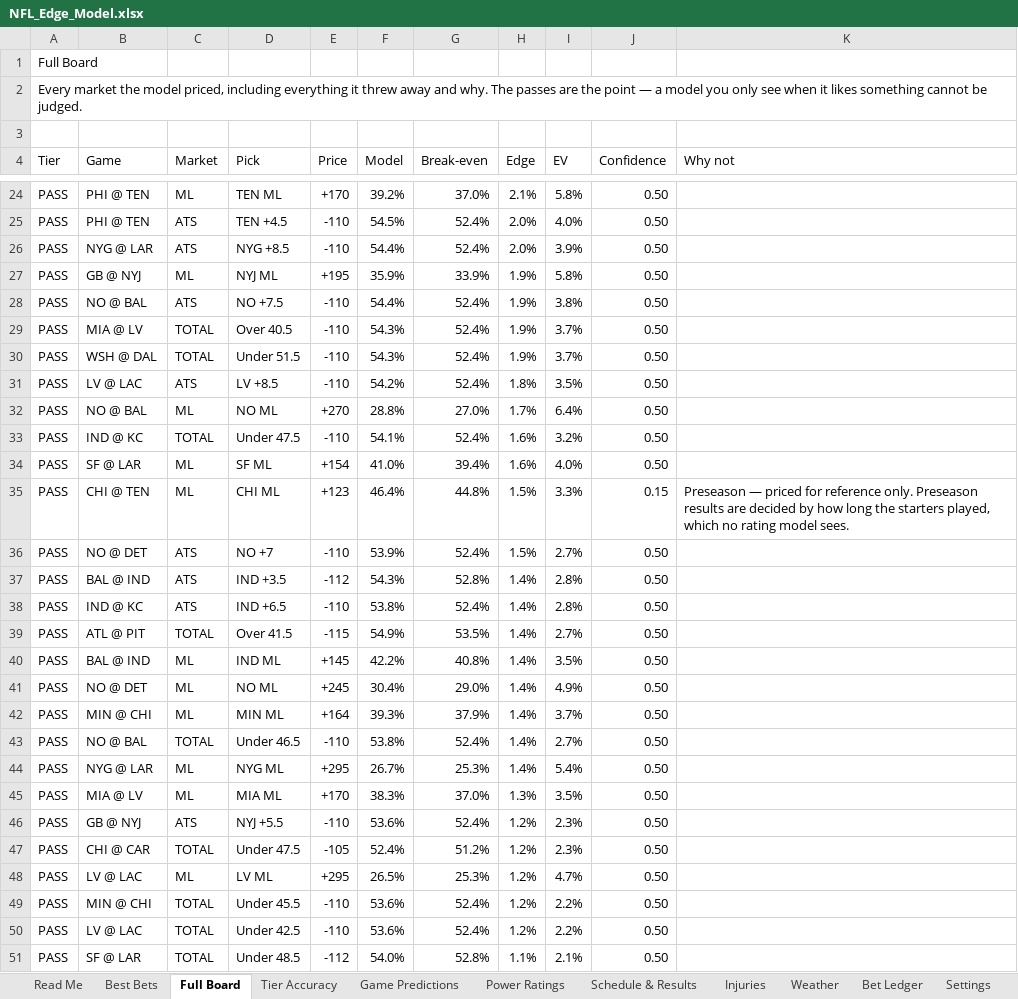
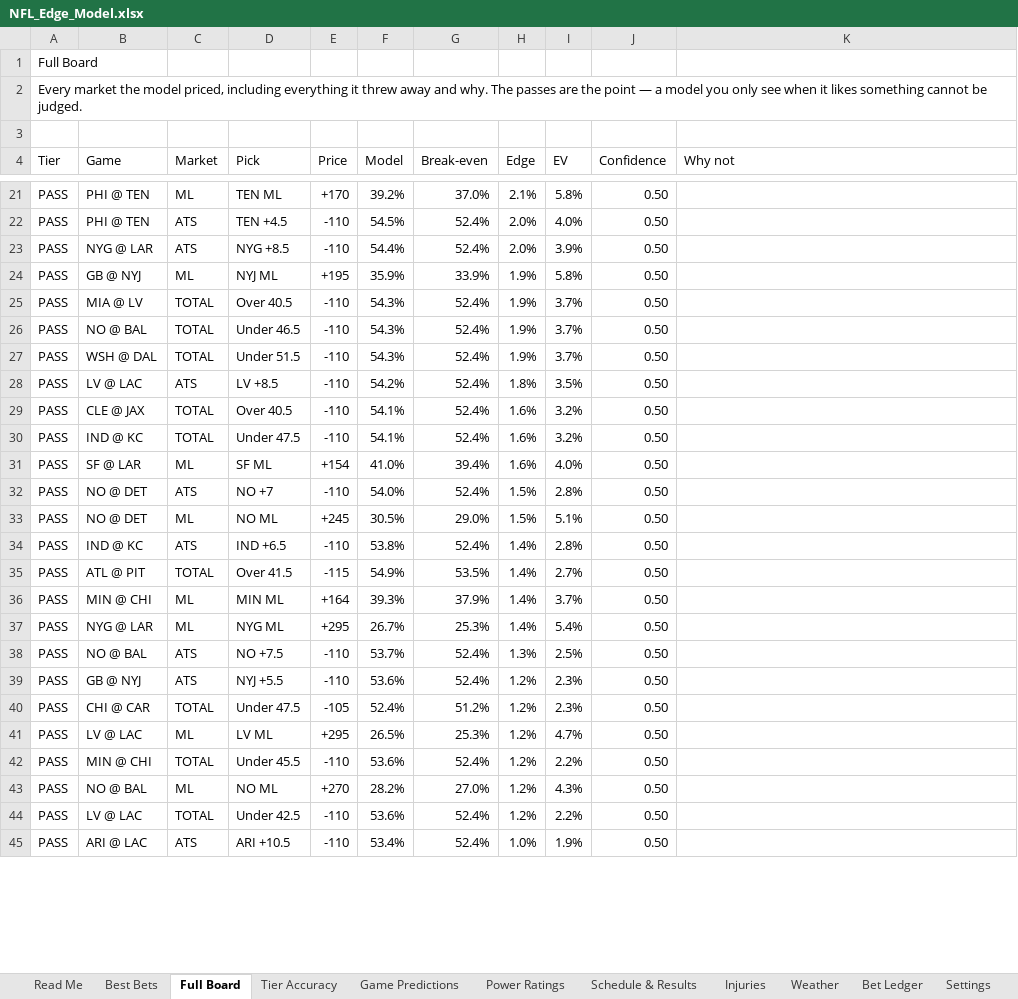
Before and after one commit to CHILLYCHILLY14/nfl-edge, an Excel workbook: NFL_Edge_Model.xlsx, sheet Full Board, drawn as a sheet; only a part is shown, gaps mark what is left out; the shorter side is filled out with more unchanged rows; values as stored, in another font and other column widths than the file's, no cell formats; table styles not drawn; removed rows and columns are numbered as before the commit, all else as after; the diff covers the shown part only; the diff names each change by its address in the sheet, - before the commit and + after, or states it on an @@ line.

```diff
--- a/NFL_Edge_Model.xlsx (sheet Full Board)
+++ b/NFL_Edge_Model.xlsx (sheet Full Board)
-row 28: PASS | NO @ BAL | ATS | NO +7.5 | -110 | 54.4% | 52.4% | 1.9% | 3.8% | 0.50
+row 26: PASS | NO @ BAL | TOTAL | Under 46.5 | -110 | 54.3% | 52.4% | 1.9% | 3.7% | 0.50
-row 32: PASS | NO @ BAL | ML | NO ML | +270 | 28.8% | 27.0% | 1.7% | 6.4% | 0.50
+row 29: PASS | CLE @ JAX | TOTAL | Over 40.5 | -110 | 54.1% | 52.4% | 1.6% | 3.2% | 0.50
-row 35: PASS | CHI @ TEN | ML | CHI ML | +123 | 46.4% | 44.8% | 1.5% | 3.3% | 0.15 | Preseason — priced for reference only. Preseason results are decided by how long the starters played, which no rating model sees.
-F32 (Model): 53.9%
+F32 (Model): 54.0%
-I32 (EV): 2.7%
+I32 (EV): 2.8%
-row 37: PASS | BAL @ IND | ATS | IND +3.5 | -112 | 54.3% | 52.8% | 1.4% | 2.8% | 0.50
+row 33: PASS | NO @ DET | ML | NO ML | +245 | 30.5% | 29.0% | 1.5% | 5.1% | 0.50
-row 40: PASS | BAL @ IND | ML | IND ML | +145 | 42.2% | 40.8% | 1.4% | 3.5% | 0.50
-row 41: PASS | NO @ DET | ML | NO ML | +245 | 30.4% | 29.0% | 1.4% | 4.9% | 0.50
-row 43: PASS | NO @ BAL | TOTAL | Under 46.5 | -110 | 53.8% | 52.4% | 1.4% | 2.7% | 0.50
-B38 (Game): MIA @ LV
+B38 (Game): NO @ BAL
-C38 (Market): ML
+C38 (Market): ATS
-D38 (Pick): MIA ML
+D38 (Pick): NO +7.5
-E38 (Price): +170
+E38 (Price): -110
-F38 (Model): 38.3%
+F38 (Model): 53.7%
-G38 (Break-even): 37.0%
+G38 (Break-even): 52.4%
-I38 (EV): 3.5%
+I38 (EV): 2.5%
+row 43: PASS | NO @ BAL | ML | NO ML | +270 | 28.2% | 27.0% | 1.2% | 4.3% | 0.50
-row 51: PASS | SF @ LAR | TOTAL | Under 48.5 | -112 | 54.0% | 52.8% | 1.1% | 2.1% | 0.50
```
Also changed, not shown: 28 added rows, 30 removed rows and 67 edited cells elsewhere in this sheet, sheet Injuries, sheet Tier Accuracy, sheet Weather, sheet Schedule & Results, sheet Game Predictions, sheet Read Me, 1 more sheet, cell formats, 16 other files.
